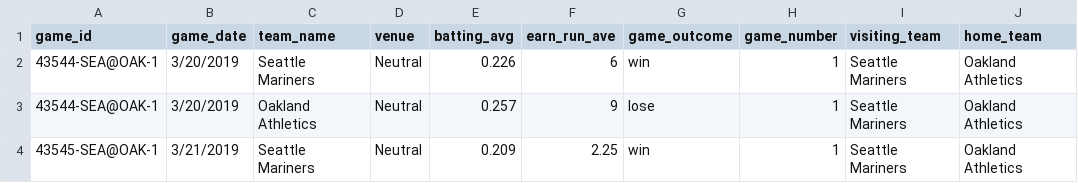
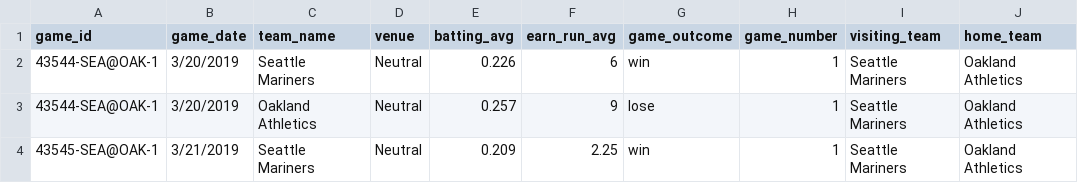
Before and after one commit to nadzema/Callback-Cats, a CSV file: resources/joined_data.csv, drawn as a sheet; only a part is shown; the diff names each change by its address in the sheet, - before the commit and + after, or states it on an @@ line.

```diff
--- a/resources/joined_data.csv
+++ b/resources/joined_data.csv
-F1: earn_run_ave
+F1: earn_run_avg
```
Also changed, not shown: 2 other files.
